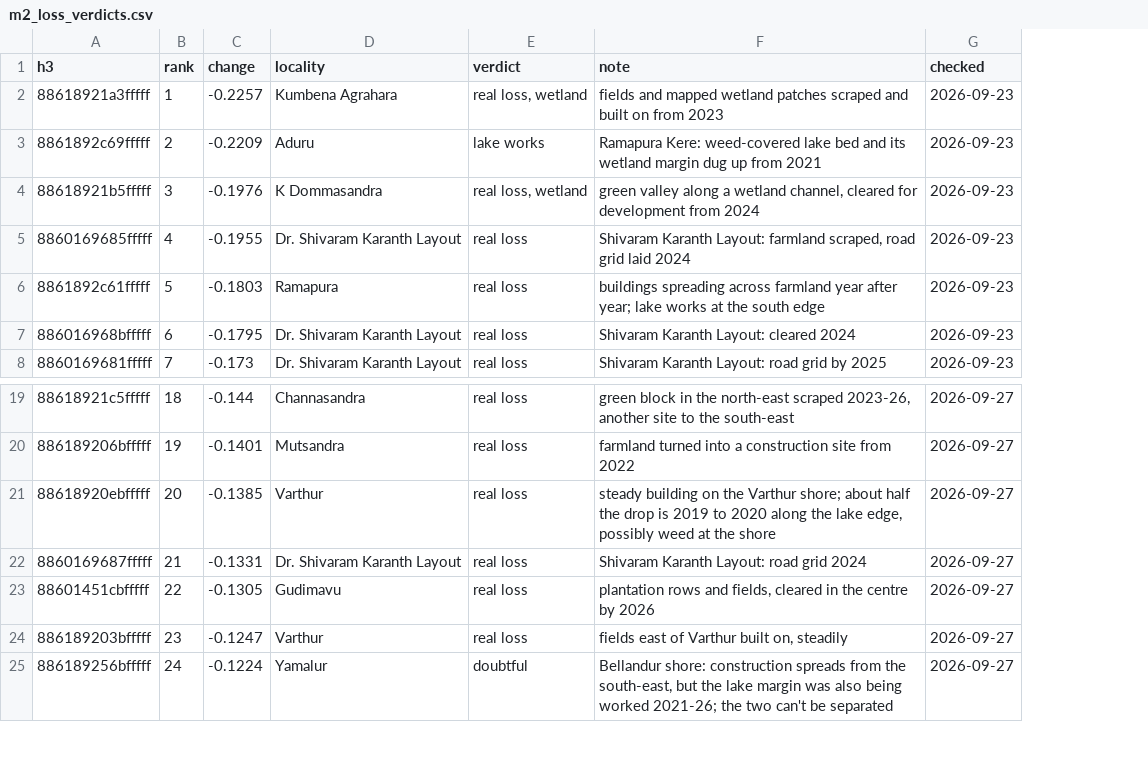
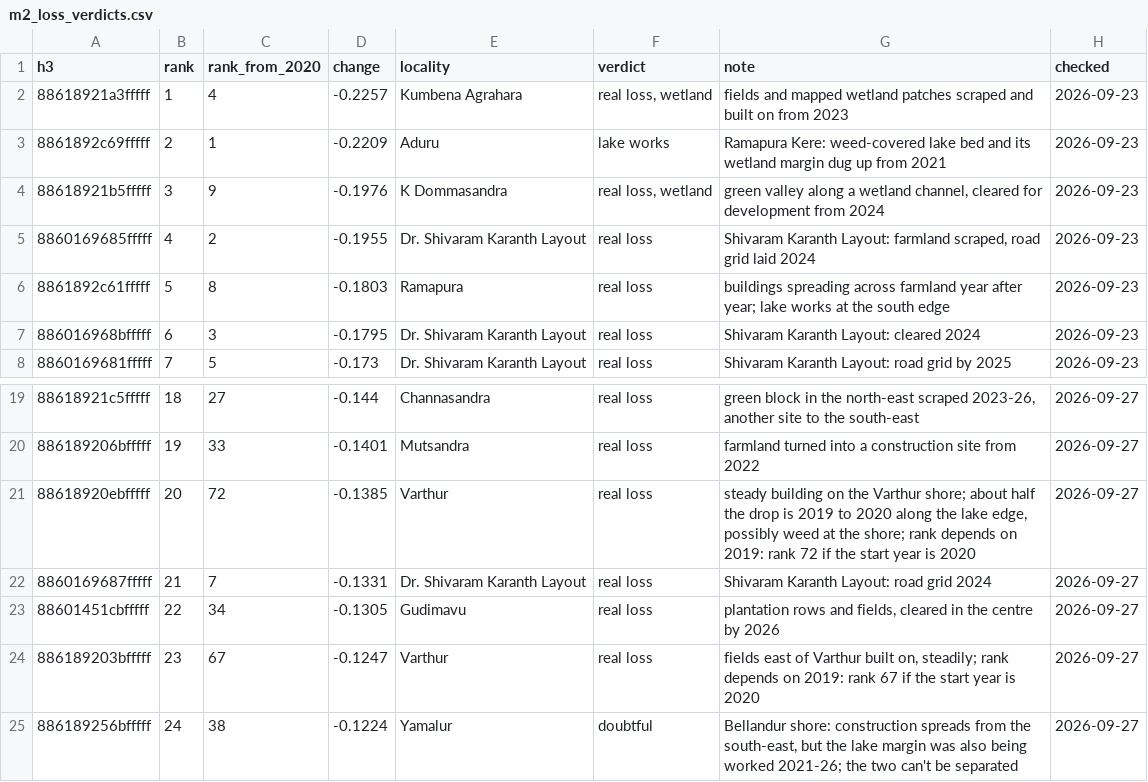
Before and after one commit to dtgoyal1/bengaluru-green-cover, a CSV file: results/m2_loss_verdicts.csv, drawn as a sheet; only a part is shown, gaps mark what is left out; addresses are those after the commit; the diff names each change by its address in the sheet, - before the commit and + after, or states it on an @@ line.

```diff
--- a/results/m2_loss_verdicts.csv
+++ b/results/m2_loss_verdicts.csv
+column C (rank_from_2020), rows 2-8: 4 | 1 | 9 | 2 | 8 | 3 | 5; rows 19-25: 27 | 33 | 72 | 7 | 34 | 67 | 38
-G21 (note): …at the shore
+G21 (note): …at the shore; rank depends on 2019: rank 72 if the start year is 2020
-G24 (note): …built on, steadily
+G24 (note): …built on, steadily; rank depends on 2019: rank 67 if the start year is 2020
```
Also changed, not shown: 3 other files.
